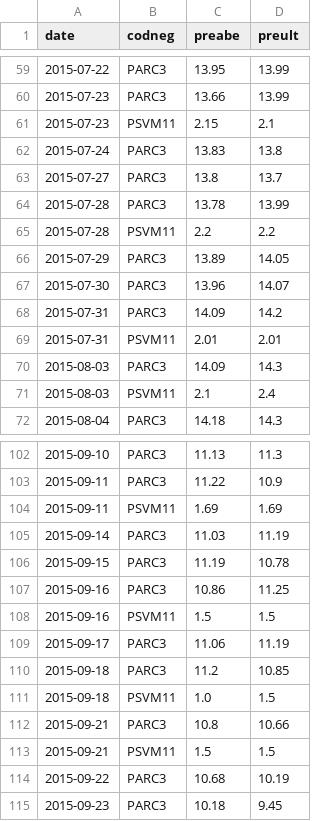
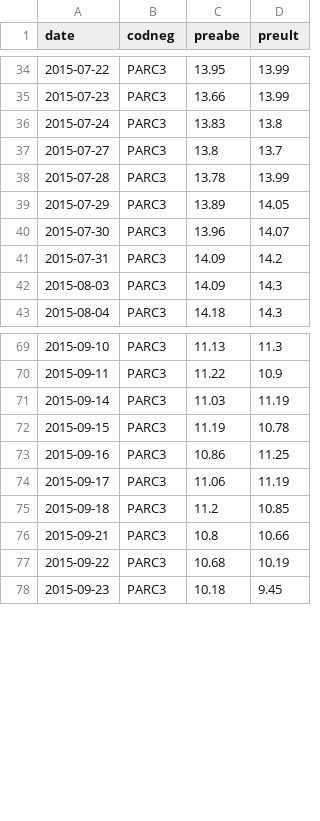
Before and after one commit to davirpp/IPO_Analysis, a CSV file: datasets/COTAHIST_A2015.csv, drawn as a sheet; only a part is shown, gaps mark what is left out; the diff covers the shown part only; the diff names each change by its address in the sheet, - before the commit and + after, or states it on an @@ line.

```diff
--- a/datasets/COTAHIST_A2015.csv
+++ b/datasets/COTAHIST_A2015.csv
-row 61: 2015-07-23 | PSVM11 | 2.15 | 2.1
-row 65: 2015-07-28 | PSVM11 | 2.2 | 2.2
-row 69: 2015-07-31 | PSVM11 | 2.01 | 2.01
-row 71: 2015-08-03 | PSVM11 | 2.1 | 2.4
-row 104: 2015-09-11 | PSVM11 | 1.69 | 1.69
-row 108: 2015-09-16 | PSVM11 | 1.5 | 1.5
-row 111: 2015-09-18 | PSVM11 | 1.0 | 1.5
-row 113: 2015-09-21 | PSVM11 | 1.5 | 1.5
```
Also changed, not shown: 32 removed rows elsewhere in this file, datasets/COTAHIST_A2015_2021.csv, datasets/COTAHIST_A2017.csv, 7 other files.
